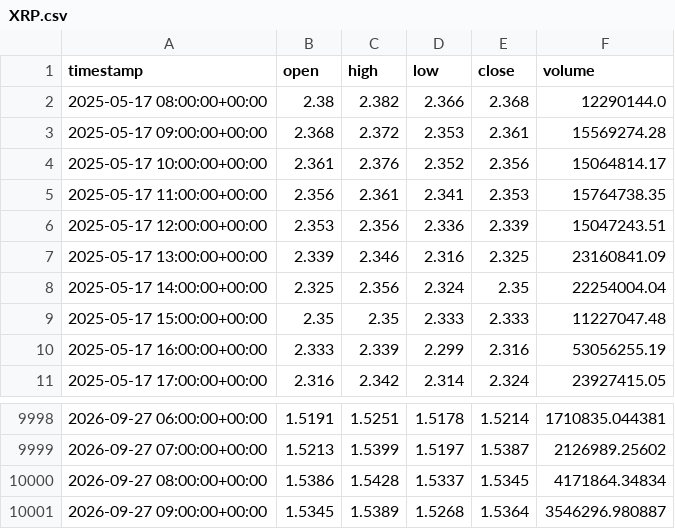
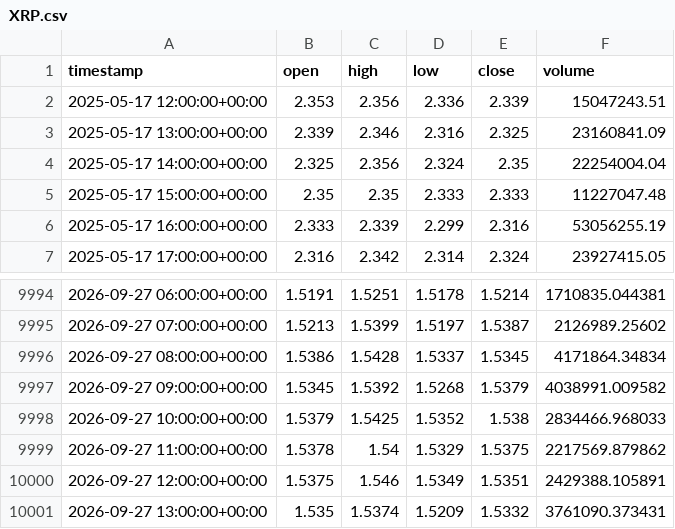
Before and after one commit to punkgenius84/Waynes-World-XRP-Bot, a CSV file: history/XRP.csv, drawn as a sheet; only a part is shown, gaps mark what is left out.

```diff
--- a/history/XRP.csv
+++ b/history/XRP.csv
@@ -1,6 +1,2 @@
 timestamp,open,high,low,close,volume
-2025-05-17 08:00:00+00:00,2.38,2.382,2.366,2.368,12290144.0
-2025-05-17 09:00:00+00:00,2.368,2.372,2.353,2.361,15569274.28
-2025-05-17 10:00:00+00:00,2.361,2.376,2.352,2.356,15064814.17
-2025-05-17 11:00:00+00:00,2.356,2.361,2.341,2.353,15764738.35
 2025-05-17 12:00:00+00:00,2.353,2.356,2.336,2.339,15047243.51
@@ -10000,2 +9996,6 @@ timestamp,open,high,low,close,volume
 2026-09-27 08:00:00+00:00,1.5386,1.5428,1.5337,1.5345,4171864.34834
-2026-09-27 09:00:00+00:00,1.5345,1.5389,1.5268,1.5364,3546296.980887
+2026-09-27 09:00:00+00:00,1.5345,1.5392,1.5268,1.5379,4038991.009582
+2026-09-27 10:00:00+00:00,1.5379,1.5425,1.5352,1.538,2834466.968033
+2026-09-27 11:00:00+00:00,1.5378,1.54,1.5329,1.5375,2217569.879862
+2026-09-27 12:00:00+00:00,1.5375,1.546,1.5349,1.5351,2429388.105891
+2026-09-27 13:00:00+00:00,1.535,1.5374,1.5209,1.5332,3761090.373431
```
